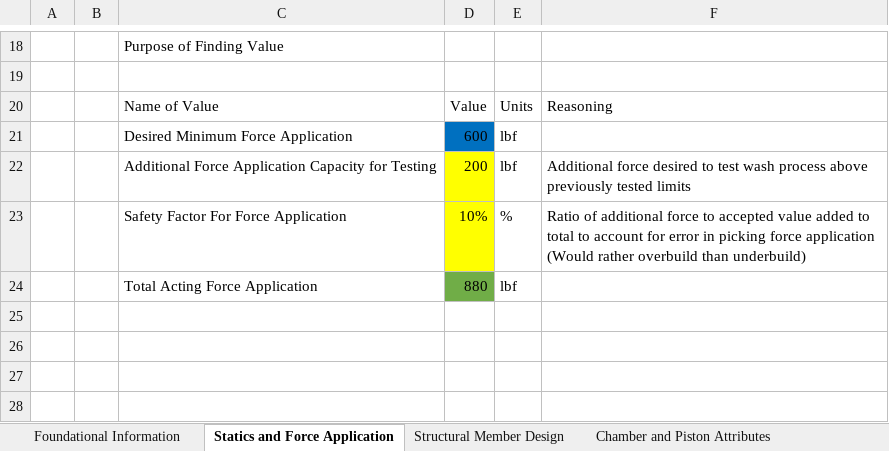
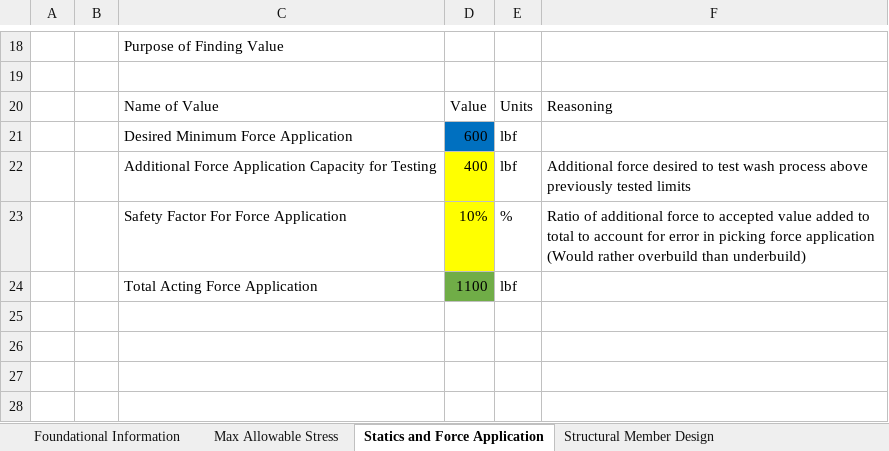
Before and after one commit to tommyrohmann/Microgravity-Press-Washing-Machine, an Excel workbook: Sub-System Design and Documentation/Structural Assembly/Washing Machine Sizing Calculations.xlsx, sheet Statics and Force Application, drawn as a sheet; only a part is shown, gaps mark what is left out; values as stored, in another font and other column widths than the file's, no borders; the diff names each change by its address in the sheet, - before the commit and + after, or states it on an @@ line.

```diff
--- a/Sub-System Design and Documentation/Structural Assembly/Washing Machine Sizing Calculations.xlsx (sheet Statics and Force Application)
+++ b/Sub-System Design and Documentation/Structural Assembly/Washing Machine Sizing Calculations.xlsx (sheet Statics and Force Application)
+sheet tab: Max Allowable Stress
-D22: 200
+D22: 400
-D24: 880
+D24: 1100
```
Also changed, not shown: sheet Foundational Information, 17 other files.
